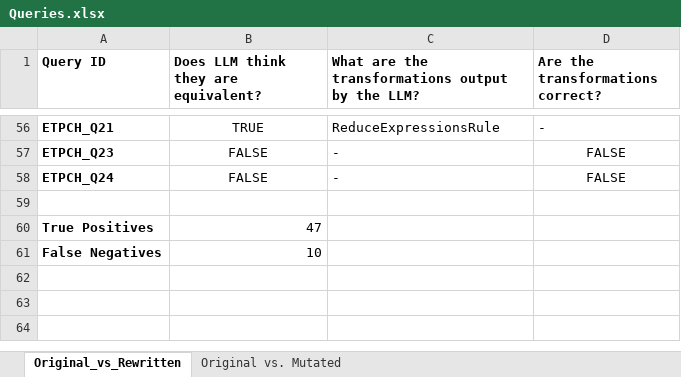
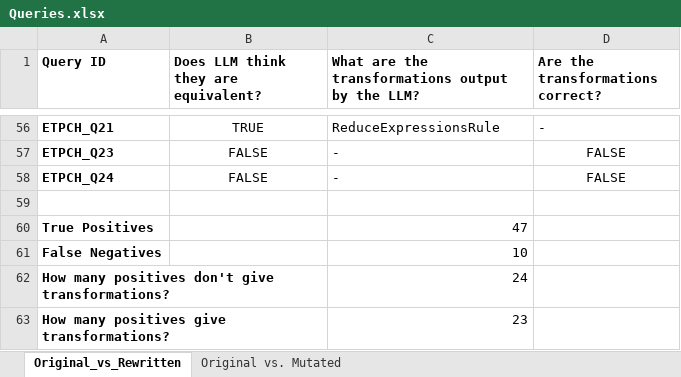
Before and after one commit to suhaskamath2712/E0261_P11, an Excel workbook: sql_queries/Queries.xlsx, sheet Original_vs_Rewritten, drawn as a sheet; only a part is shown, gaps mark what is left out; values as stored, in another font and other column widths than the file's, no borders; the diff names each change by its address in the sheet, - before the commit and + after, or states it on an @@ line.

```diff
--- a/sql_queries/Queries.xlsx (sheet Original_vs_Rewritten)
+++ b/sql_queries/Queries.xlsx (sheet Original_vs_Rewritten)
-B60: 47
+B60: (empty)
-C60: (empty)
+C60: 47
-B61: 10
+B61: (empty)
-C61: (empty)
+C61: 10
+row 62: How many positives don't give transformations? |  | 24
+row 63: How many positives give transformations? |  | 23
```
Also changed, not shown: 1 other file.
